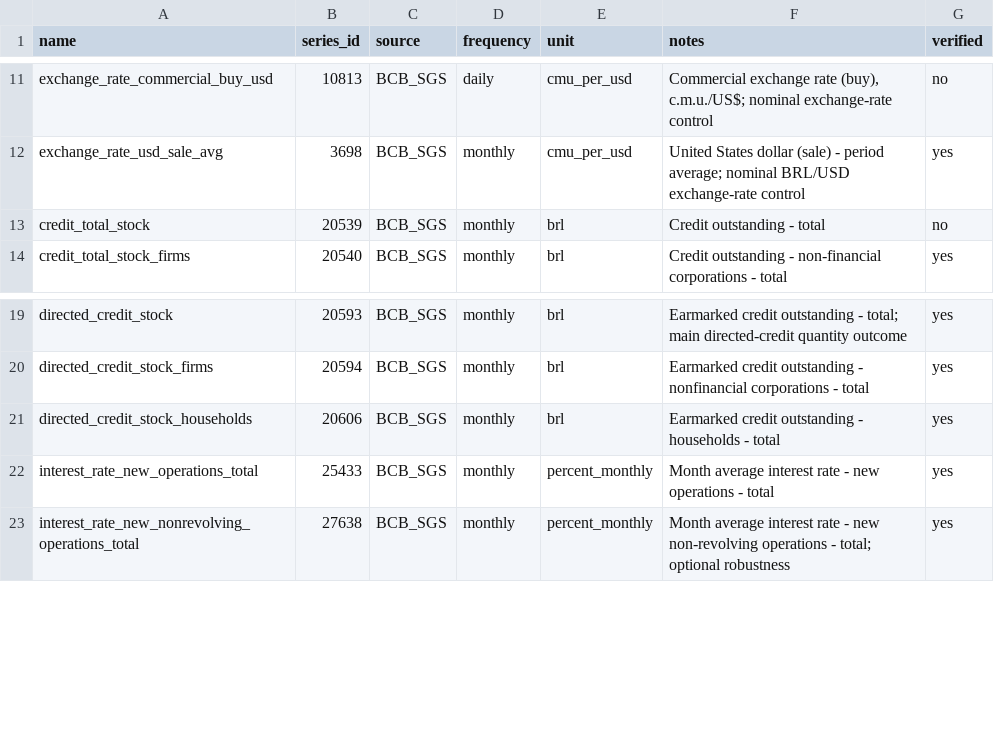
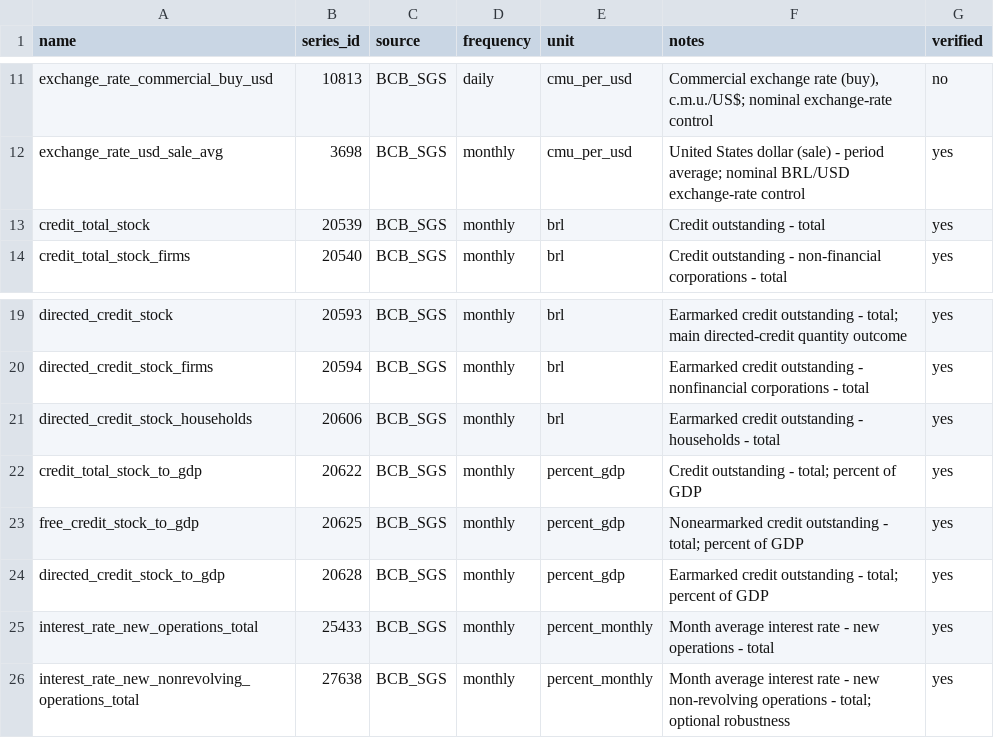
Before and after one commit to FScalco/brazil-directed-credit-monetary-policy, a CSV file: data/series_dictionary.csv, drawn as a sheet; only a part is shown, gaps mark what is left out.

```diff
--- a/data/series_dictionary.csv
+++ b/data/series_dictionary.csv
@@ -12,3 +12,3 @@ exchange_rate_commercial_buy_usd,10813,BCB_SGS,daily,cmu_per_usd,"Commercial exc
 exchange_rate_usd_sale_avg,3698,BCB_SGS,monthly,cmu_per_usd,"United States dollar (sale) - period average; nominal BRL/USD exchange-rate control",yes
-credit_total_stock,20539,BCB_SGS,monthly,brl,"Credit outstanding - total",no
+credit_total_stock,20539,BCB_SGS,monthly,brl,"Credit outstanding - total",yes
 credit_total_stock_firms,20540,BCB_SGS,monthly,brl,"Credit outstanding - non-financial corporations - total",yes
@@ -21,2 +21,5 @@ directed_credit_stock_firms,20594,BCB_SGS,monthly,brl,"Earmarked credit outstand
 directed_credit_stock_households,20606,BCB_SGS,monthly,brl,"Earmarked credit outstanding - households - total",yes
+credit_total_stock_to_gdp,20622,BCB_SGS,monthly,percent_gdp,"Credit outstanding - total; percent of GDP",yes
+free_credit_stock_to_gdp,20625,BCB_SGS,monthly,percent_gdp,"Nonearmarked credit outstanding - total; percent of GDP",yes
+directed_credit_stock_to_gdp,20628,BCB_SGS,monthly,percent_gdp,"Earmarked credit outstanding - total; percent of GDP",yes
 interest_rate_new_operations_total,25433,BCB_SGS,monthly,percent_monthly,"Month average interest rate - new operations - total",yes
```
Also changed, not shown: 7 other files.
